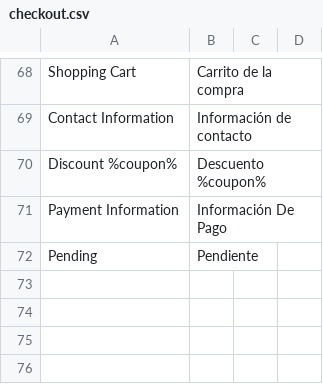
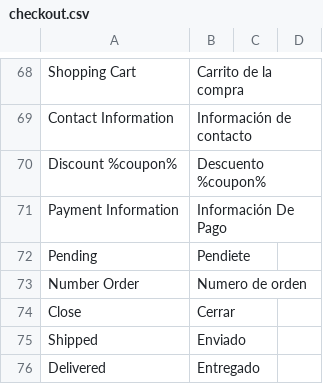
Before and after one commit to Joaokiller360/shop, a CSV file: translations/es/checkout.csv, drawn as a sheet; only a part is shown, gaps mark what is left out.

```diff
--- a/translations/es/checkout.csv
+++ b/translations/es/checkout.csv
@@ -71,2 +71,6 @@ Discount %coupon%, Descuento %coupon%
 Payment Information, Información De Pago
-Pending, Pendiente
+Pending, Pendiete
+Number Order, Numero de orden
+Close, Cerrar
+Shipped, Enviado
+Delivered,Entregado
```
Also changed, not shown: translations/es/account.csv, translations/es/cart.csv, 7 other files.
